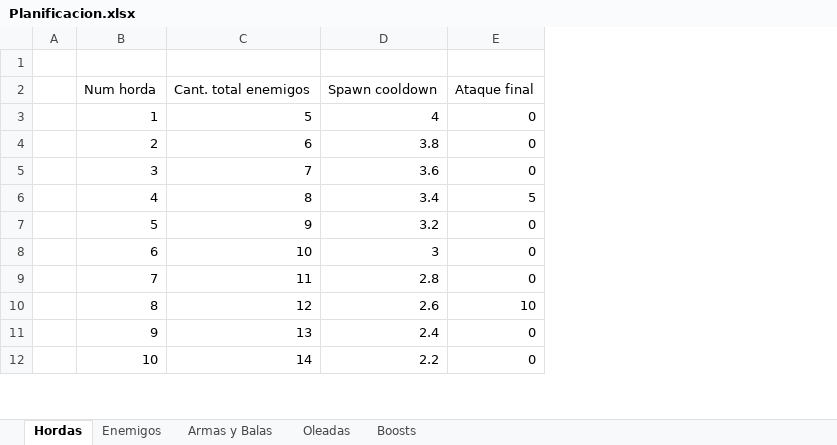
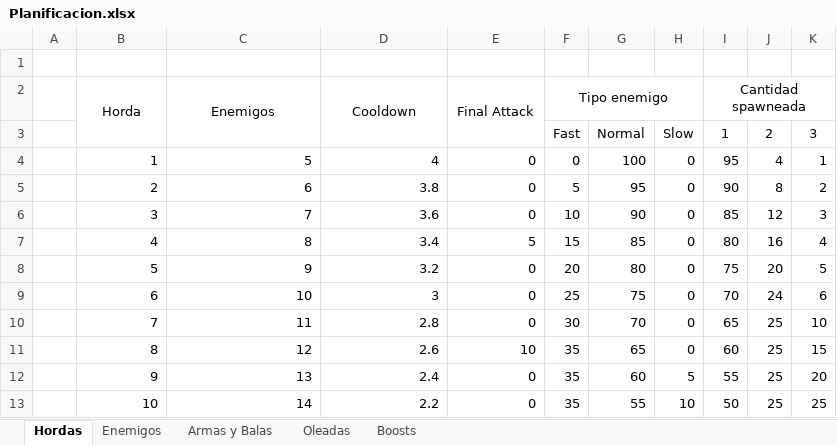
Before and after one commit to Nachiten/ShooterGame-Unity, an Excel workbook: Assets/.OtrosArchivos/Planificacion.xlsx, sheet Hordas, drawn as a sheet; only a part is shown; values as stored, in another font and other column widths than the file's, no borders; addresses are those after the commit; the diff names each change by its address in the sheet, - before the commit and + after, or states it on an @@ line.

Commit message:
Actualizada navmesh, creado spawning random de tipos de enemigos y cantidad

```diff
--- a/Assets/.OtrosArchivos/Planificacion.xlsx (sheet Hordas)
+++ b/Assets/.OtrosArchivos/Planificacion.xlsx (sheet Hordas)
+column F, rows 3-13: Fast | 0 | 5 | 10 | 15 | 20 | 25 | 30 | 35 | 35 | 35
+column G, rows 3-13: Normal | 100 | 95 | 90 | 85 | 80 | 75 | 70 | 65 | 60 | 55
+column H, rows 3-13: Slow | 0 | 0 | 0 | 0 | 0 | 0 | 0 | 0 | 5 | 10
+column I, rows 3-13: 1 | 95 | 90 | 85 | 80 | 75 | 70 | 65 | 60 | 55 | 50
+column J, rows 3-13: 2 | 4 | 8 | 12 | 16 | 20 | 24 | 25 | 25 | 25 | 25
+column K, rows 3-13: 3 | 1 | 2 | 3 | 4 | 5 | 6 | 10 | 15 | 20 | 25
+row 2:  | Horda | Enemigos | Cooldown | Final Attack | Tipo enemigo |  |  | Cantidad spawneada
-B3: Num horda
+B3: (empty)
-C3: Cant. total enemigos
+C3: (empty)
-D3: Spawn cooldown
+D3: (empty)
-E3: Ataque final
+E3: (empty)
```
Also changed, not shown: formulas that keep their value, 7 other files.
